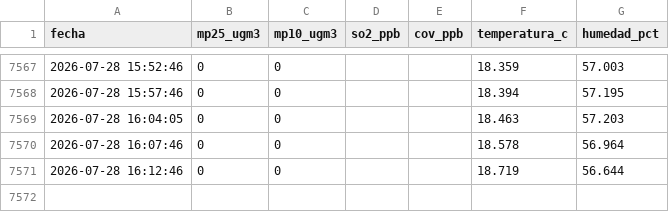
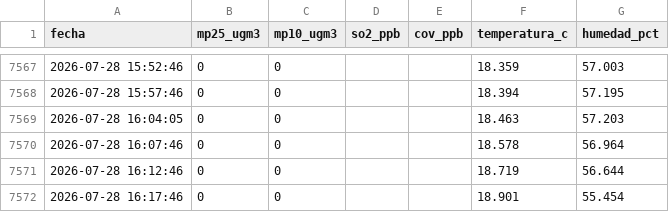
Before and after one commit to cmasudd/aireaconcagua, a CSV file: data/HIRIPRO-V11/2026-07-part-001.csv, drawn as a sheet; only a part is shown, gaps mark what is left out.

```diff
--- a/data/HIRIPRO-V11/2026-07-part-001.csv
+++ b/data/HIRIPRO-V11/2026-07-part-001.csv
@@ -7571 +7571,2 @@ fecha,mp25_ugm3,mp10_ugm3,so2_ppb,cov_ppb,temperatura_c,humedad_pct
 2026-07-28 16:12:46,0,0,,,18.719,56.644
+2026-07-28 16:17:46,0,0,,,18.901,55.454
```
Also changed, not shown: data/HIRIPRO-V10/2026-07-part-001.csv, data/HIRIPRO-V4/2026-07-part-001.csv, 3 other files.
